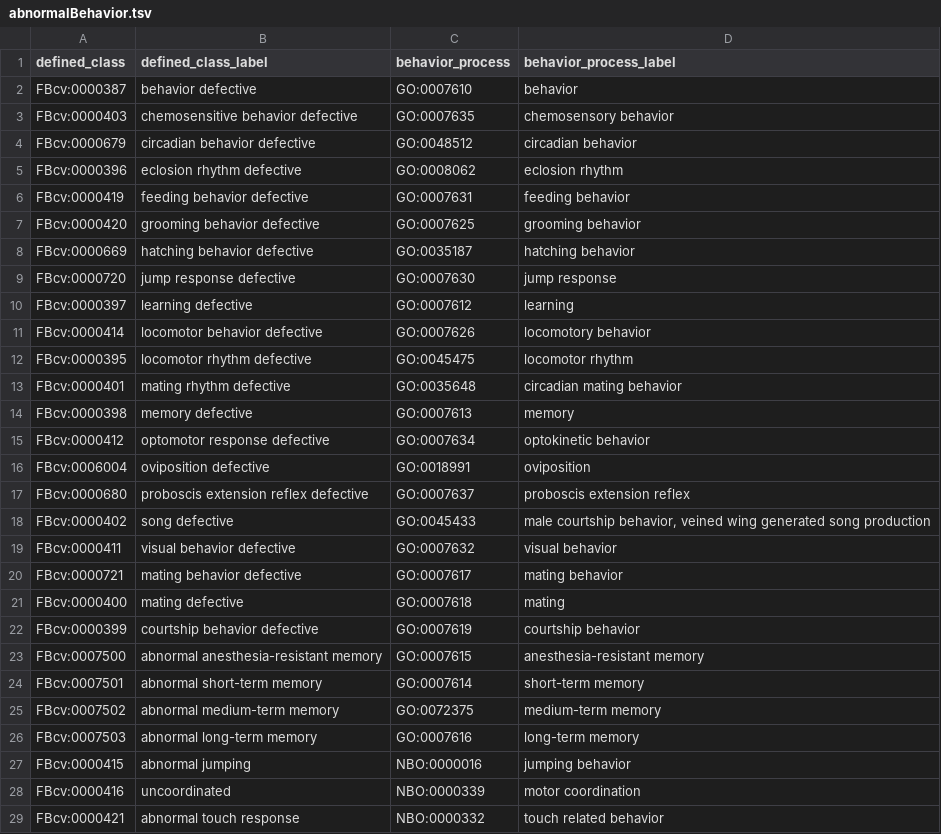
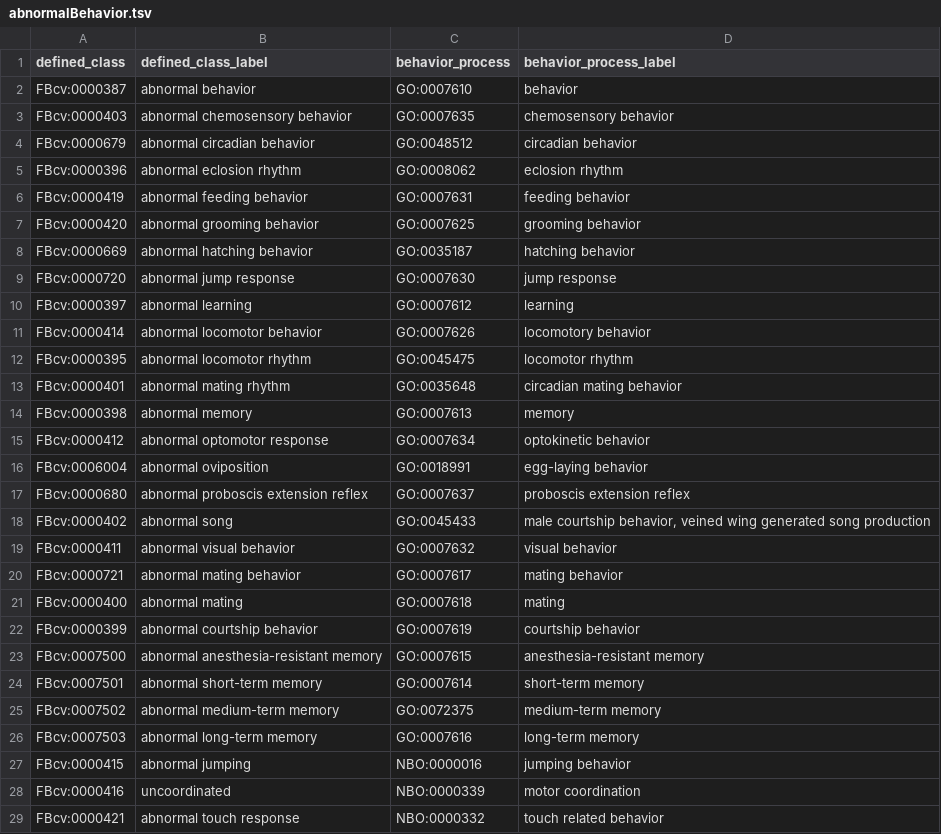
Before and after one commit to FlyBase/drosophila-phenotype-ontology, a TSV file: src/patterns/data/default/abnormalBehavior.tsv, drawn as a sheet; only a part is shown.

```diff
--- a/src/patterns/data/default/abnormalBehavior.tsv
+++ b/src/patterns/data/default/abnormalBehavior.tsv
@@ -1,23 +1,23 @@
 defined_class	defined_class_label	behavior_process	behavior_process_label
-FBcv:0000387	behavior defective	GO:0007610	behavior
-FBcv:0000403	chemosensitive behavior defective	GO:0007635	chemosensory behavior
-FBcv:0000679	circadian behavior defective	GO:0048512	circadian behavior
-FBcv:0000396	eclosion rhythm defective	GO:0008062	eclosion rhythm
-FBcv:0000419	feeding behavior defective	GO:0007631	feeding behavior
-FBcv:0000420	grooming behavior defective	GO:0007625	grooming behavior
-FBcv:0000669	hatching behavior defective	GO:0035187	hatching behavior
-FBcv:0000720	jump response defective	GO:0007630	jump response
-FBcv:0000397	learning defective	GO:0007612	learning
-FBcv:0000414	locomotor behavior defective	GO:0007626	locomotory behavior
-FBcv:0000395	locomotor rhythm defective	GO:0045475	locomotor rhythm
-FBcv:0000401	mating rhythm defective	GO:0035648	circadian mating behavior
-FBcv:0000398	memory defective	GO:0007613	memory
-FBcv:0000412	optomotor response defective	GO:0007634	optokinetic behavior
-FBcv:0006004	oviposition defective	GO:0018991	oviposition
-FBcv:0000680	proboscis extension reflex defective	GO:0007637	proboscis extension reflex
-FBcv:0000402	song defective	GO:0045433	"male courtship behavior, veined wing generated song production"
-FBcv:0000411	visual behavior defective	GO:0007632	visual behavior
-FBcv:0000721	mating behavior defective	GO:0007617	mating behavior
-FBcv:0000400	mating defective	GO:0007618	mating
-FBcv:0000399	courtship behavior defective	GO:0007619	courtship behavior
+FBcv:0000387	abnormal behavior	GO:0007610	behavior
+FBcv:0000403	abnormal chemosensory behavior	GO:0007635	chemosensory behavior
+FBcv:0000679	abnormal circadian behavior	GO:0048512	circadian behavior
+FBcv:0000396	abnormal eclosion rhythm	GO:0008062	eclosion rhythm
+FBcv:0000419	abnormal feeding behavior	GO:0007631	feeding behavior
+FBcv:0000420	abnormal grooming behavior	GO:0007625	grooming behavior
+FBcv:0000669	abnormal hatching behavior	GO:0035187	hatching behavior
+FBcv:0000720	abnormal jump response	GO:0007630	jump response
+FBcv:0000397	abnormal learning	GO:0007612	learning
+FBcv:0000414	abnormal locomotor behavior	GO:0007626	locomotory behavior
+FBcv:0000395	abnormal locomotor rhythm	GO:0045475	locomotor rhythm
+FBcv:0000401	abnormal mating rhythm	GO:0035648	circadian mating behavior
+FBcv:0000398	abnormal memory	GO:0007613	memory
+FBcv:0000412	abnormal optomotor response	GO:0007634	optokinetic behavior
+FBcv:0006004	abnormal oviposition	GO:0018991	egg-laying behavior
+FBcv:0000680	abnormal proboscis extension reflex	GO:0007637	proboscis extension reflex
+FBcv:0000402	abnormal song	GO:0045433	male courtship behavior, veined wing generated song production
+FBcv:0000411	abnormal visual behavior	GO:0007632	visual behavior
+FBcv:0000721	abnormal mating behavior	GO:0007617	mating behavior
+FBcv:0000400	abnormal mating	GO:0007618	mating
+FBcv:0000399	abnormal courtship behavior	GO:0007619	courtship behavior
 FBcv:0007500	abnormal anesthesia-resistant memory	GO:0007615	anesthesia-resistant memory
```
Also changed, not shown: src/patterns/data/default/abnormalBiologicalProcess.tsv, src/patterns/data/default/abnormallyDecreasedEfficacyOfBehavior.tsv, 25 other files.
